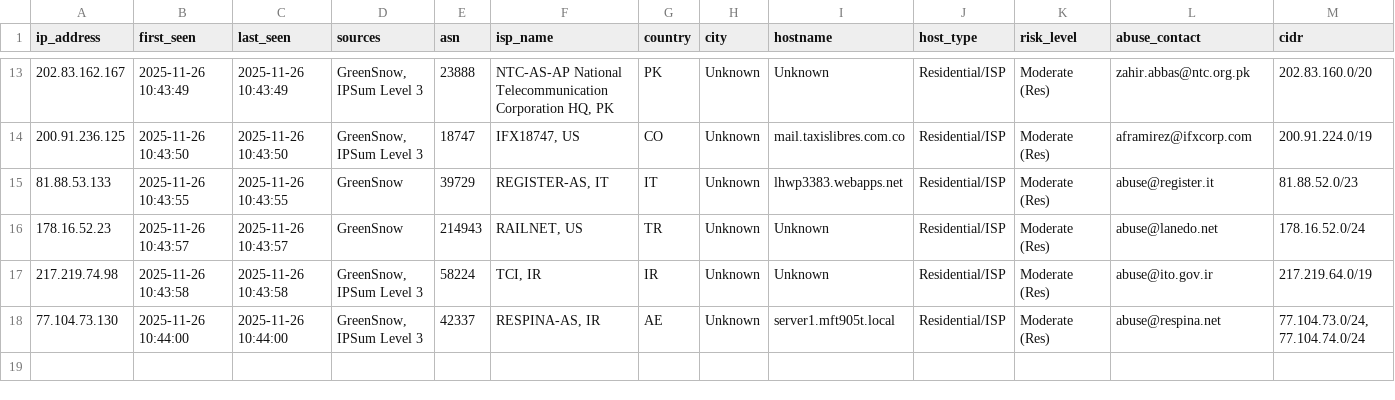
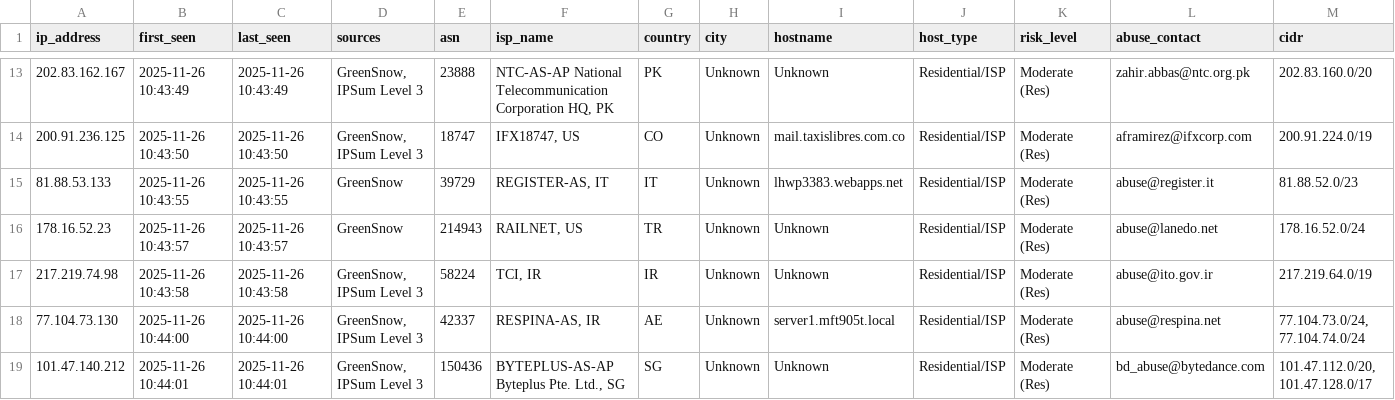
Before and after one commit to mysarun88/IP_aggregator, a CSV file: threat_intel.csv, drawn as a sheet; only a part is shown, gaps mark what is left out; rows hold the shown columns only; the diff names each change by its address in the sheet, - before the commit and + after, or states it on an @@ line.

Commit message:
Daily Threat Intel Update (CSV): 2025-11-26

```diff
--- a/threat_intel.csv
+++ b/threat_intel.csv
+row 19: 101.47.140.212 | 2025-11-26 10:44:01 | 2025-11-26 10:44:01 | GreenSnow, IPSum Level 3 | 150436 | BYTEPLUS-AS-AP Byteplus Pte. Ltd., SG | SG | Unknown | Unknown | Residential/ISP | Moderate (Res) | bd_abuse@bytedance.com | 101.47.112.0/20, 101.47.128.0/17
```
